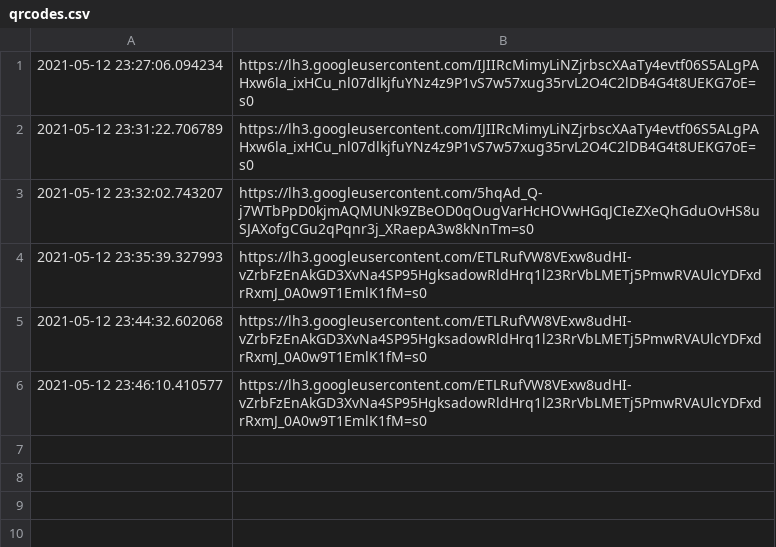
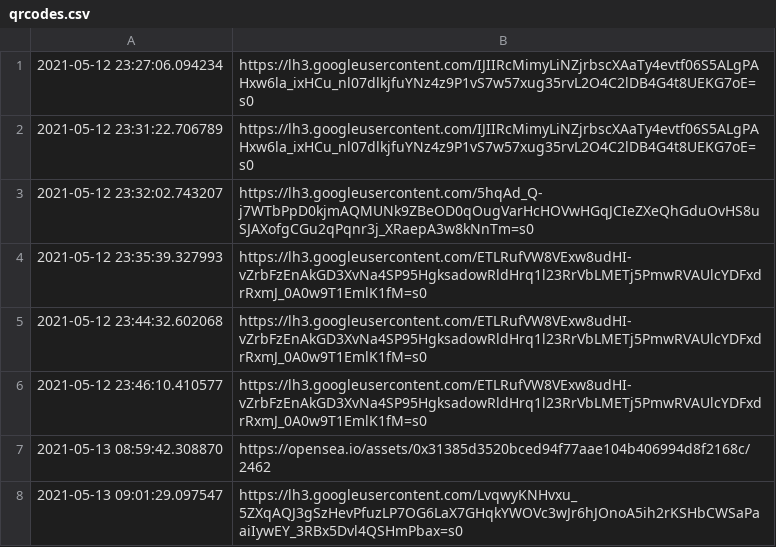
Before and after one commit to snarflakes/ganpunks, a CSV file: qrcodes.csv, drawn as a sheet.

```diff
--- a/qrcodes.csv
+++ b/qrcodes.csv
@@ -6 +6,3 @@
 2021-05-12 23:46:10.410577,https://lh3.googleusercontent.com/ETLRufVW8VExw8udHI-vZrbFzEnAkGD3XvNa4SP95HgksadowRldHrq1l23RrVbLMETj5PmwRVAUlcYDFxdrRxmJ_0A0w9T1EmlK1fM=s0
+2021-05-13 08:59:42.308870,https://opensea.io/assets/0x31385d3520bced94f77aae104b406994d8f2168c/2462
+2021-05-13 09:01:29.097547,https://lh3.googleusercontent.com/LvqwyKNHvxu_5ZXqAQJ3gSzHevPfuzLP7OG6LaX7GHqkYWOVc3wJr6hJOnoA5ih2rKSHbCWSaPaaiIywEY_3RBx5Dvl4QSHmPbax=s0
```
Also changed, not shown: 1 other file.
